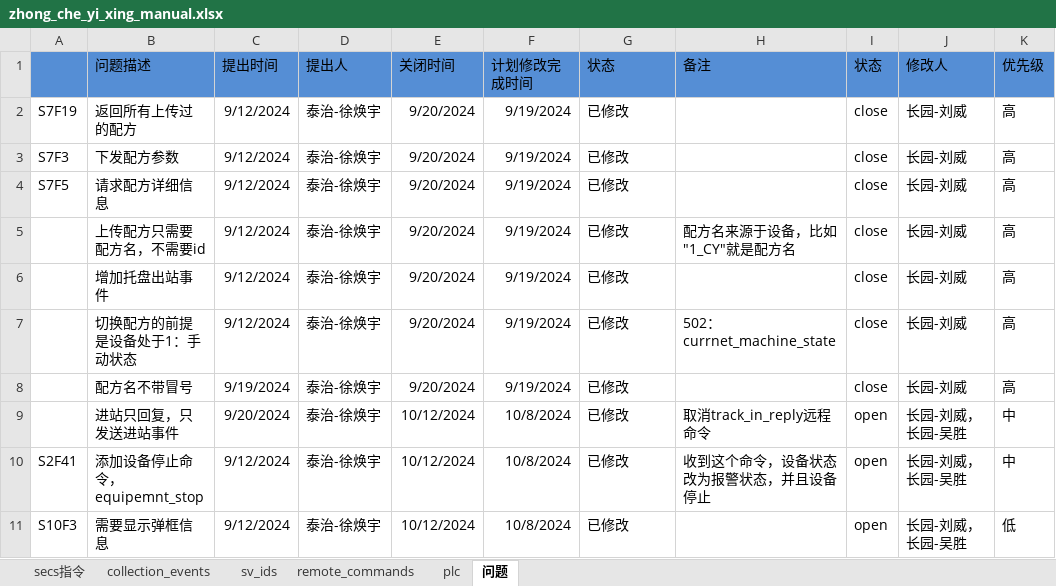
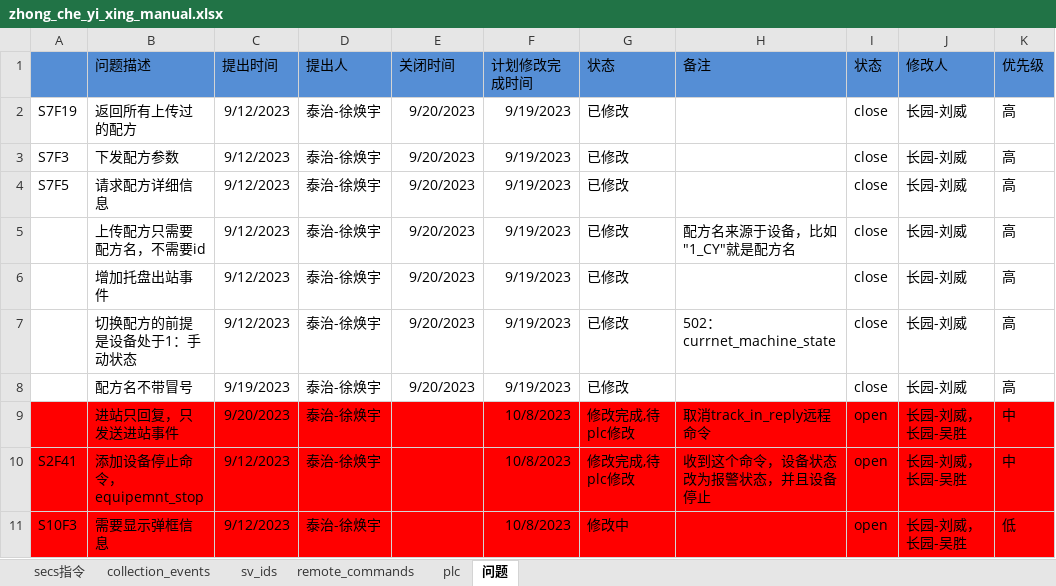
Before and after one commit to ChangYuan-Semiconductor-Equipment/equipment_cyg, an Excel workbook: equipment_cyg/product/zhong_che_yi_xing/zhong_che_yi_xing_manual.xlsx, sheet 问题, drawn as a sheet; values as stored, in another font and other column widths than the file's, no borders; the diff names each change by its address in the sheet, - before the commit and + after, or states it on an @@ line.

Commit message:
feature: zhong che yi xing coplete

```diff
--- a/equipment_cyg/product/zhong_che_yi_xing/zhong_che_yi_xing_manual.xlsx (sheet 问题)
+++ b/equipment_cyg/product/zhong_che_yi_xing/zhong_che_yi_xing_manual.xlsx (sheet 问题)
-C2:C7 (提出时间): 9/12/2024
+C2:C7 (提出时间): 9/12/2023
-E2:E8 (关闭时间): 9/20/2024
+E2:E8 (关闭时间): 9/20/2023
-F2:F8 (计划修改完成时间): 9/19/2024
+F2:F8 (计划修改完成时间): 9/19/2023
-C8 (提出时间): 9/19/2024
+C8 (提出时间): 9/19/2023
-A9:K11 fill: none
+A9:K11 fill: #FF0000
-C9 (提出时间): 9/20/2024
+C9 (提出时间): 9/20/2023
-E9:E11 (关闭时间): 10/12/2024
+E9:E11 (关闭时间): (empty)
-F9:F11 (计划修改完成时间): 10/8/2024
+F9:F11 (计划修改完成时间): 10/8/2023
-G9:G10 (状态): 已修改
+G9:G10 (状态): 修改完成,待plc修改
-C10:C11 (提出时间): 9/12/2024
+C10:C11 (提出时间): 9/12/2023
-G11 (状态): 已修改
+G11 (状态): 修改中
```
Also changed, not shown: sheet sv_ids, sheet remote_commands, sheet plc, sheet secs指令, sheet collection_events, charts or pictures, 2 other files.
